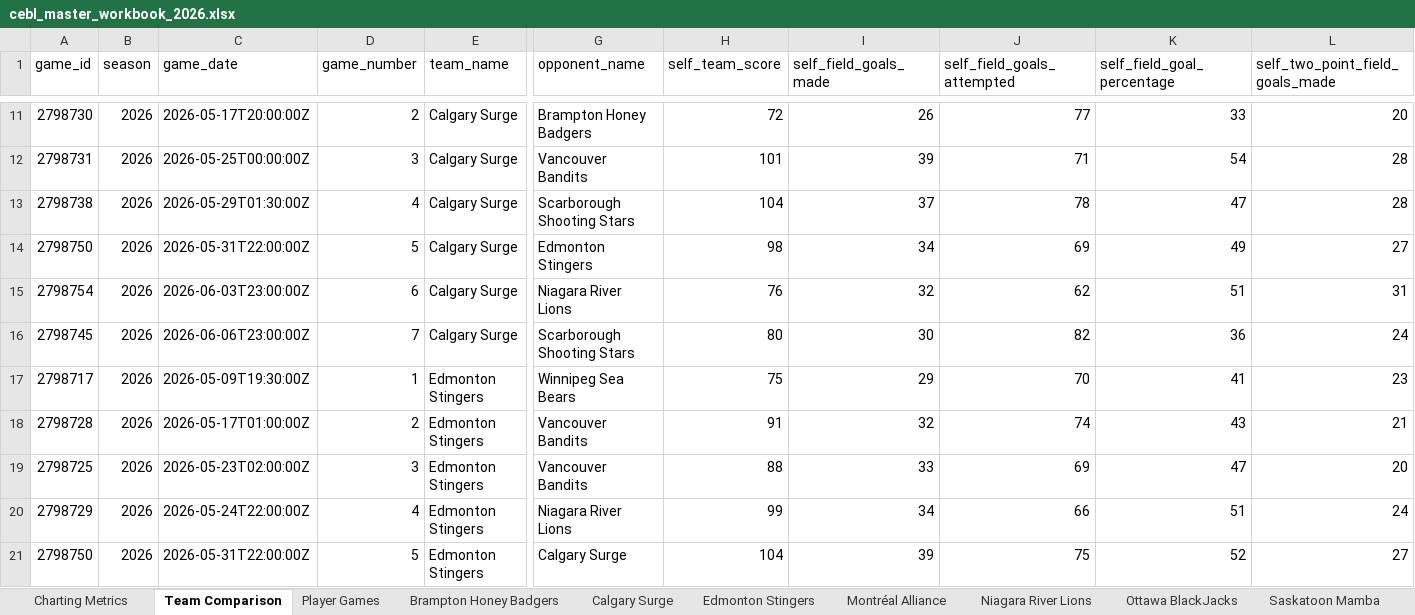
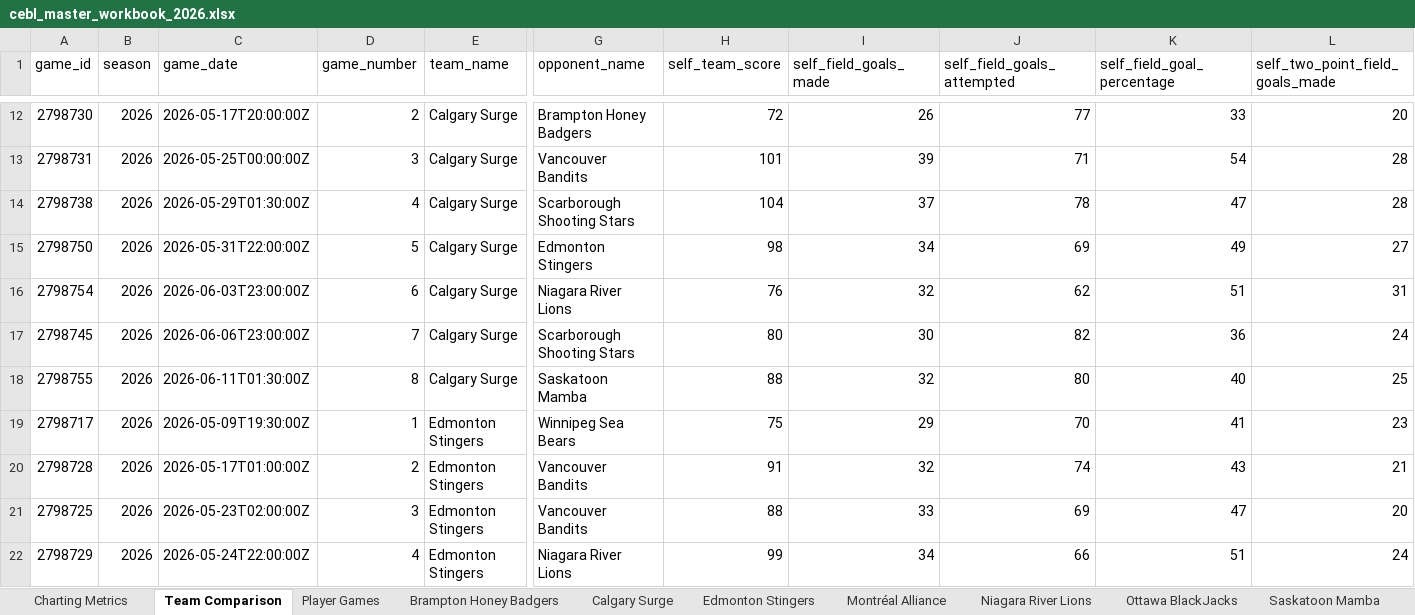
Before and after one commit to Ztillz/cebl-boxscore-tracker, an Excel workbook: data/exports/cebl_master_workbook_2026.xlsx, sheet Team Comparison, drawn as a sheet; only a part is shown, gaps mark what is left out; the shorter side is filled out with more unchanged rows; values as stored, in another font and other column widths than the file's, no borders; rows hold the shown columns only; the diff covers the shown part only; the diff names each change by its address in the sheet, - before the commit and + after, or states it on an @@ line.

```diff
--- a/data/exports/cebl_master_workbook_2026.xlsx (sheet Team Comparison)
+++ b/data/exports/cebl_master_workbook_2026.xlsx (sheet Team Comparison)
+row 18: 2798755 | 2026 | 2026-06-11T01:30:00Z | 8 | Calgary Surge | Saskatoon Mamba | 88 | 32 | 80 | 40 | 25
```
Also changed, not shown: 5 added rows elsewhere in this sheet, sheet Player Games, sheet Charting Metrics, sheet Scarborough Shooting Stars, sheet Calgary Surge, sheet Saskatoon Mamba, sheet Niagara River Lions, 2 more sheets, 10 other files.
